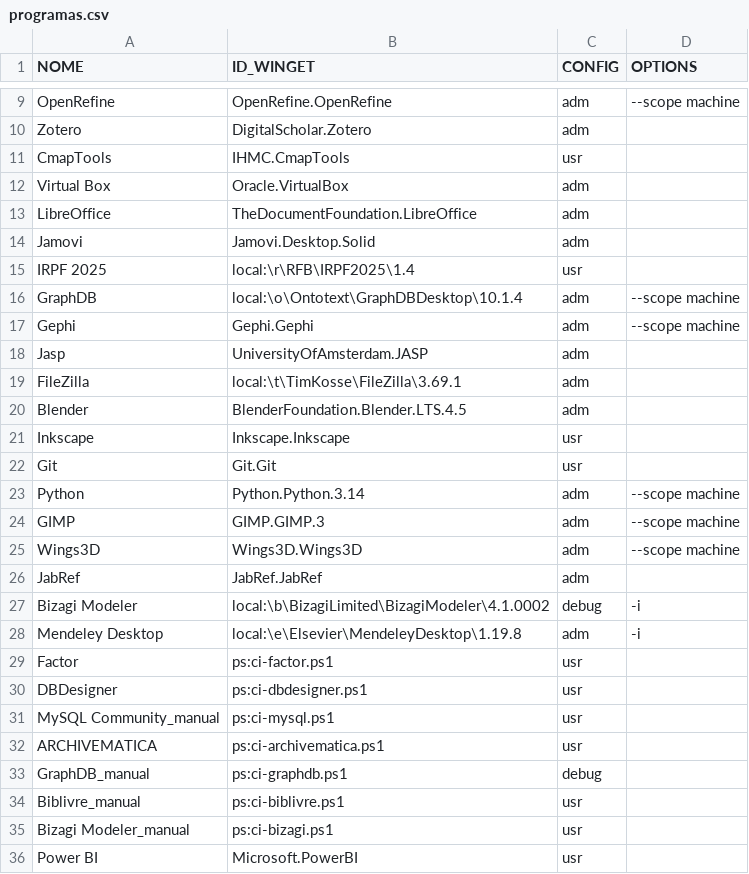
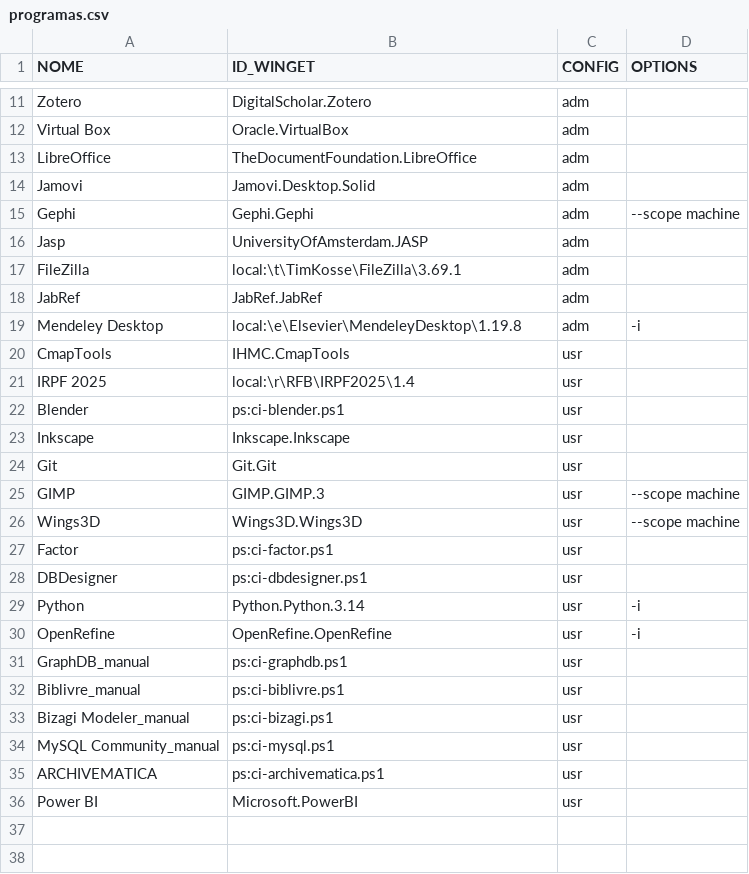
Before and after one commit to nicholasdsp/scripts_lab_ccje_ufes, a CSV file: data/programas.csv, drawn as a sheet; only a part is shown, gaps mark what is left out; the diff covers the shown part only.

```diff
--- a/data/programas.csv
+++ b/data/programas.csv
@@ -9,4 +11,2 @@
-"OpenRefine","OpenRefine.OpenRefine",adm,"--scope machine"
 "Zotero","DigitalScholar.Zotero",adm,
-"CmapTools","IHMC.CmapTools",usr,
 "Virtual Box","Oracle.VirtualBox",adm,
@@ -14,4 +14,2 @@
 "Jamovi","Jamovi.Desktop.Solid",adm,
-"IRPF 2025","local:\r\RFB\IRPF2025\1.4",usr,
-"GraphDB","local:\o\Ontotext\GraphDBDesktop\10.1.4",adm,"--scope machine"
 "Gephi","Gephi.Gephi",adm,"--scope machine"
@@ -19,18 +17,20 @@
 "FileZilla","local:\t\TimKosse\FileZilla\3.69.1",adm,
-"Blender","BlenderFoundation.Blender.LTS.4.5",adm,
+"JabRef","JabRef.JabRef",adm,
+"Mendeley Desktop","local:\e\Elsevier\MendeleyDesktop\1.19.8",adm,"-i"
+"CmapTools","IHMC.CmapTools",usr,
+"IRPF 2025","local:\r\RFB\IRPF2025\1.4",usr,
+"Blender","ps:ci-blender.ps1",usr,
 "Inkscape","Inkscape.Inkscape",usr,
 "Git","Git.Git",usr,
-"Python","Python.Python.3.14",adm,"--scope machine"
-"GIMP","GIMP.GIMP.3",adm,"--scope machine"
-"Wings3D","Wings3D.Wings3D",adm,"--scope machine"
-"JabRef","JabRef.JabRef",adm,
-"Bizagi Modeler", "local:\b\BizagiLimited\BizagiModeler\4.1.0002",debug,"-i"
-"Mendeley Desktop","local:\e\Elsevier\MendeleyDesktop\1.19.8",adm,"-i"
+"GIMP","GIMP.GIMP.3",usr,"--scope machine"
+"Wings3D","Wings3D.Wings3D",usr,"--scope machine"
 "Factor","ps:ci-factor.ps1",usr,
 "DBDesigner","ps:ci-dbdesigner.ps1",usr,
+"Python","Python.Python.3.14",usr,"-i"
+"OpenRefine","OpenRefine.OpenRefine",usr,"-i"
+"GraphDB_manual","ps:ci-graphdb.ps1",usr,
+"Biblivre_manual","ps:ci-biblivre.ps1",usr,
+"Bizagi Modeler_manual","ps:ci-bizagi.ps1",usr,
 "MySQL Community_manual","ps:ci-mysql.ps1",usr,
 "ARCHIVEMATICA","ps:ci-archivematica.ps1",usr,
-"GraphDB_manual","ps:ci-graphdb.ps1",debug,
-"Biblivre_manual","ps:ci-biblivre.ps1",usr,
-"Bizagi Modeler_manual","ps:ci-bizagi.ps1",usr,
 "Power BI","Microsoft.PowerBI",usr,
```
Also changed, not shown: 1 added row, 1 moved row and 1 edited cell elsewhere in this file, 1 other file.
